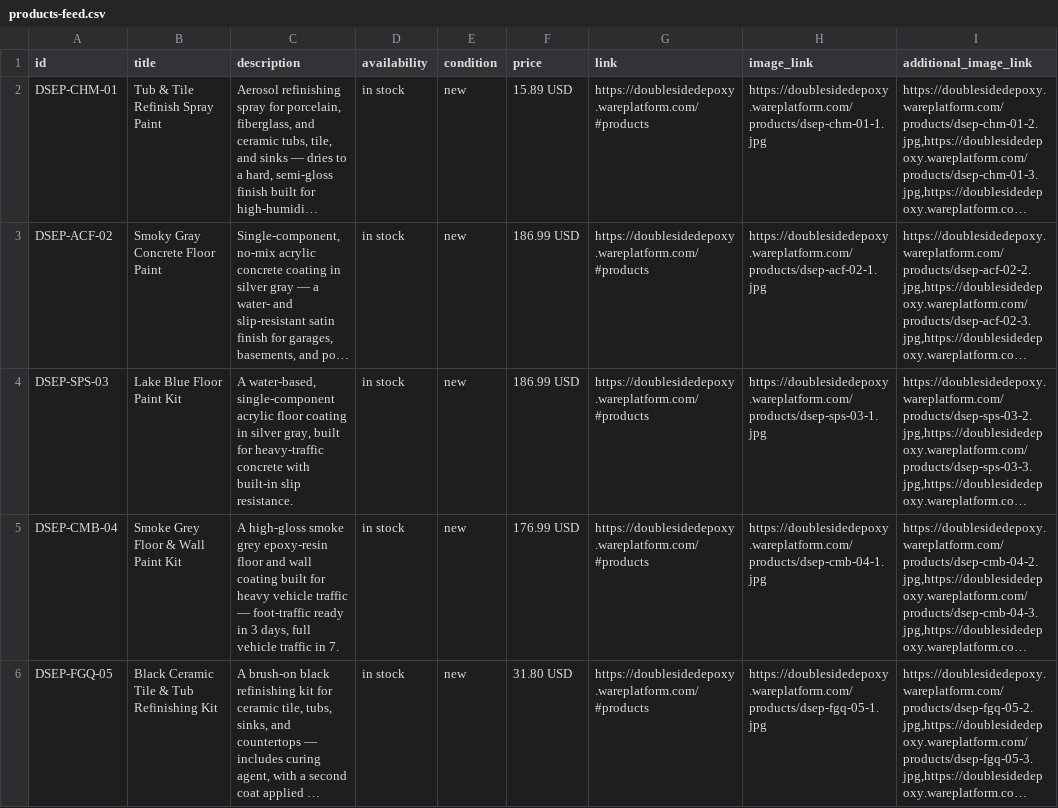
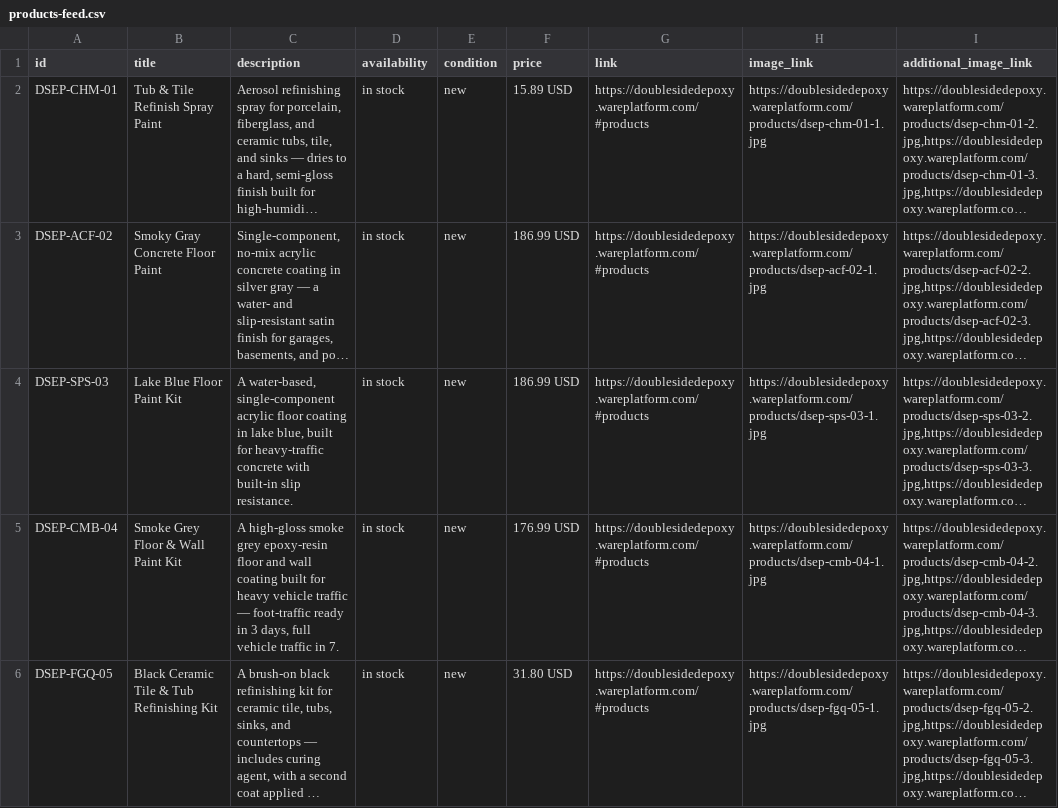
Before and after one commit to IMLUOAI/doublesided-epoxy, a CSV file: products-feed.csv, drawn as a sheet; only a part is shown; long unchanged cells end in …; the diff names each change by its address in the sheet, - before the commit and + after, or states it on an @@ line.

Commit message:
Update products via admin panel

```diff
--- a/products-feed.csv
+++ b/products-feed.csv
-C4 (description): …coating in silver gray, built for…
+C4 (description): …coating in lake blue, built for…
```
Also changed, not shown: 1 other file.
